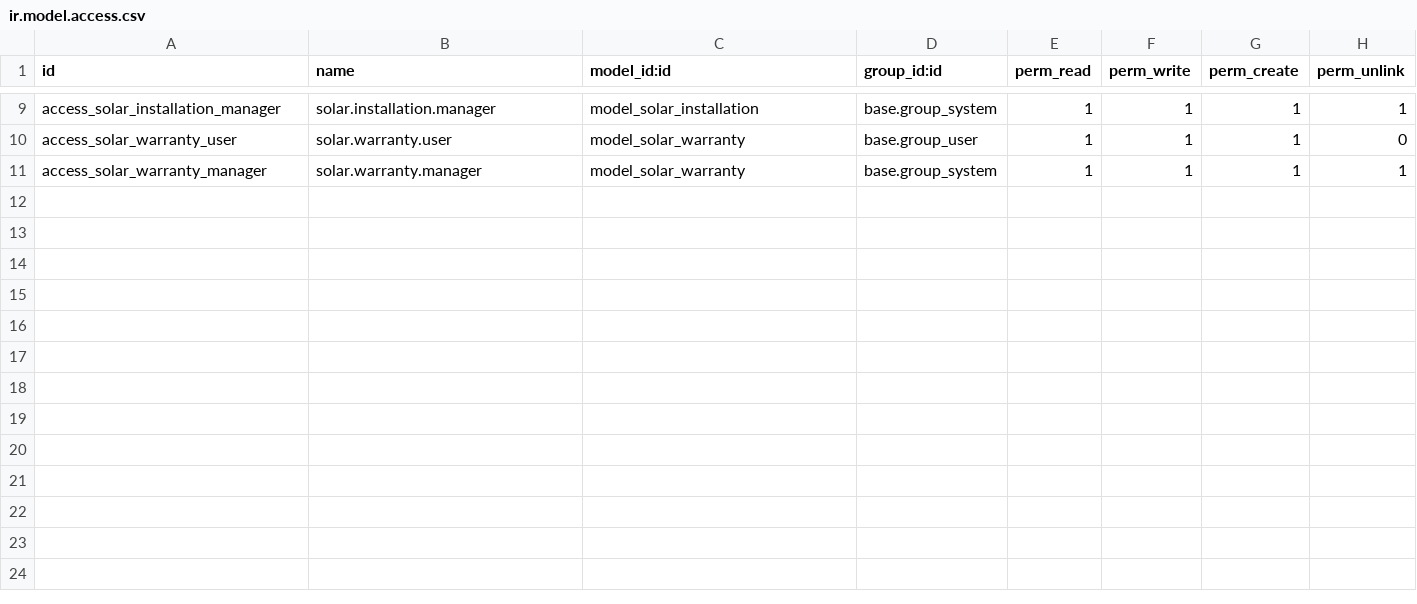
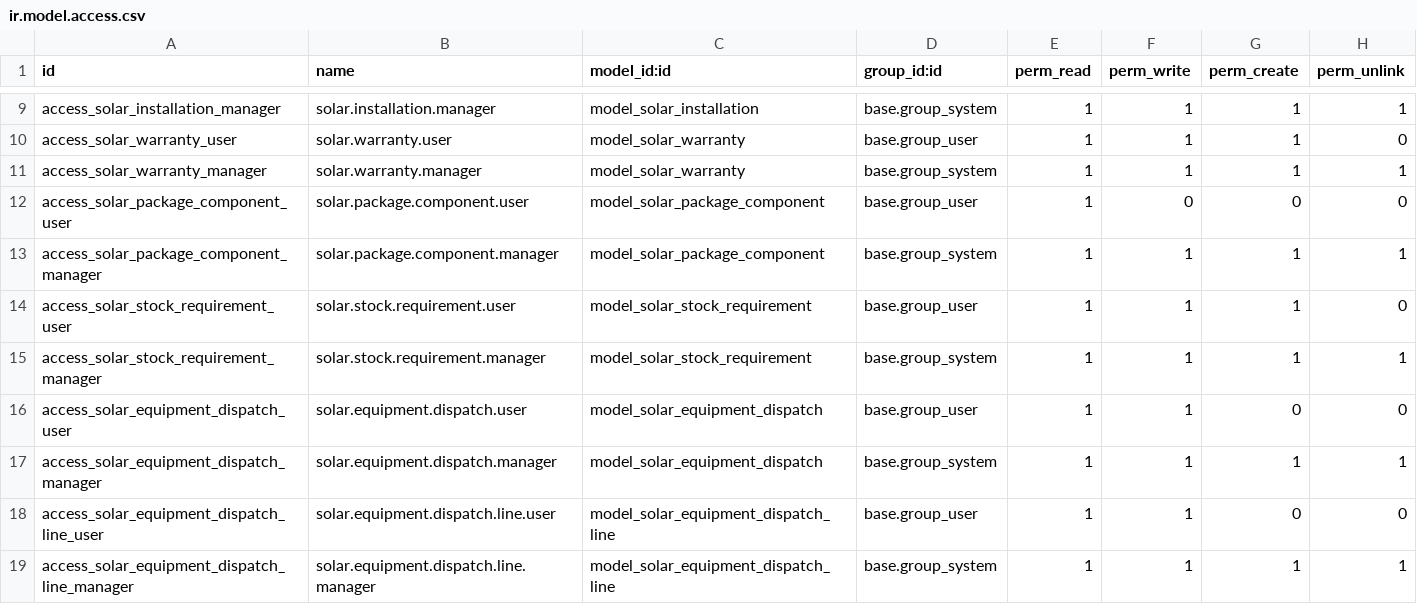
Before and after one commit to RishiSai23/solarops-odoo, a CSV file: odoo_addons/sunflow_core/security/ir.model.access.csv, drawn as a sheet; only a part is shown, gaps mark what is left out; the diff names each change by its address in the sheet, - before the commit and + after, or states it on an @@ line.

```diff
--- a/odoo_addons/sunflow_core/security/ir.model.access.csv
+++ b/odoo_addons/sunflow_core/security/ir.model.access.csv
+row 12: access_solar_package_component_user | solar.package.component.user | model_solar_package_component | base.group_user | 1 | 0 | 0 | 0
+row 13: access_solar_package_component_manager | solar.package.component.manager | model_solar_package_component | base.group_system | 1 | 1 | 1 | 1
+row 14: access_solar_stock_requirement_user | solar.stock.requirement.user | model_solar_stock_requirement | base.group_user | 1 | 1 | 1 | 0
+row 15: access_solar_stock_requirement_manager | solar.stock.requirement.manager | model_solar_stock_requirement | base.group_system | 1 | 1 | 1 | 1
+row 16: access_solar_equipment_dispatch_user | solar.equipment.dispatch.user | model_solar_equipment_dispatch | base.group_user | 1 | 1 | 0 | 0
+row 17: access_solar_equipment_dispatch_manager | solar.equipment.dispatch.manager | model_solar_equipment_dispatch | base.group_system | 1 | 1 | 1 | 1
+row 18: access_solar_equipment_dispatch_line_user | solar.equipment.dispatch.line.user | model_solar_equipment_dispatch_line | base.group_user | 1 | 1 | 0 | 0
+row 19: access_solar_equipment_dispatch_line_manager | solar.equipment.dispatch.line.manager | model_solar_equipment_dispatch_line | base.group_system | 1 | 1 | 1 | 1
```
Also changed, not shown: 48 other files.
